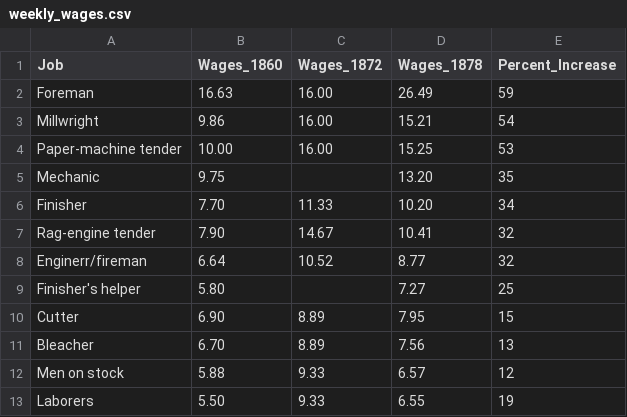
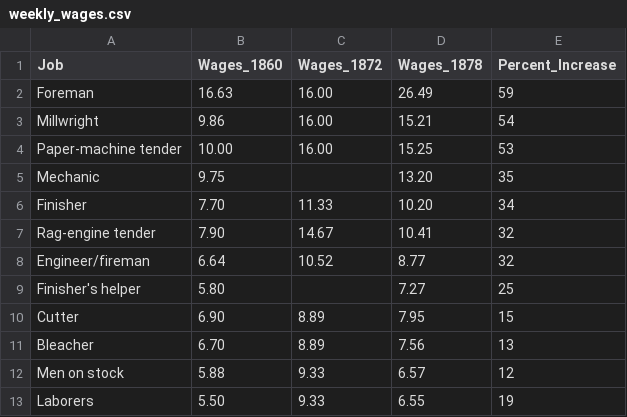
Before and after one commit to STAT210-S23/Parsons_Paper_Register, a CSV file: payroll_analysis/weekly_wages.csv, drawn as a sheet.

```diff
--- a/payroll_analysis/weekly_wages.csv
+++ b/payroll_analysis/weekly_wages.csv
@@ -7,3 +7,3 @@ Finisher,7.70,11.33,10.20,34
 Rag-engine tender,7.90,14.67,10.41,32
-Enginerr/fireman,6.64,10.52,8.77,32
+Engineer/fireman,6.64,10.52,8.77,32
 Finisher's helper,5.80,,7.27,25
```
Also changed, not shown: 2 other files.
